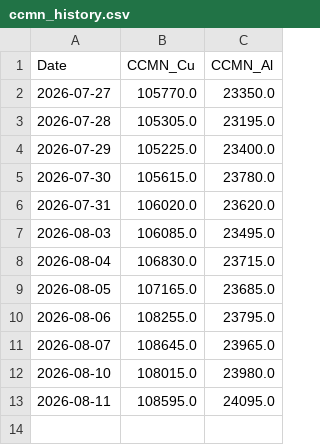
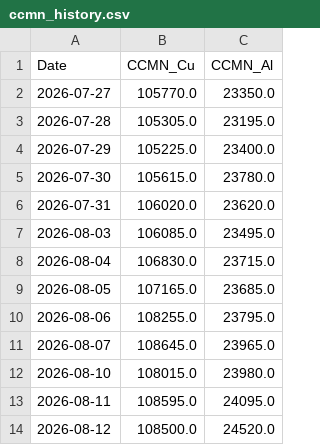
Before and after one commit to Glock17G5/nakupni-dashboard, a CSV file: ccmn_history.csv, drawn as a sheet; the diff names each change by its address in the sheet, - before the commit and + after, or states it on an @@ line.

```diff
--- a/ccmn_history.csv
+++ b/ccmn_history.csv
+row 14: 2026-08-12 | 108500.0 | 24520.0
```
Also changed, not shown: robot_history.csv, 1 other file.
